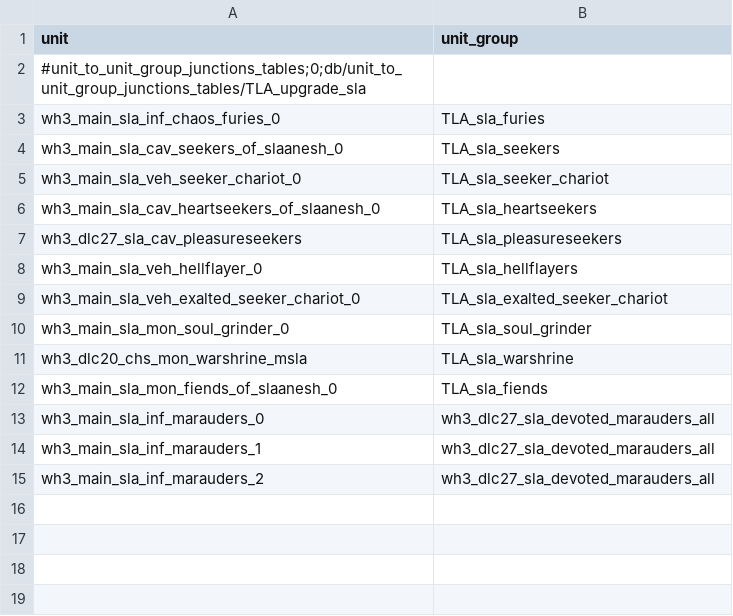
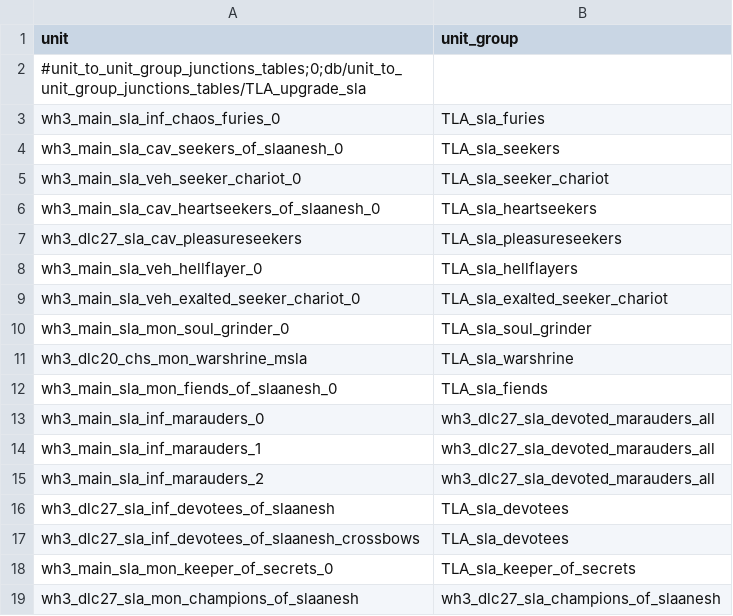
Before and after one commit to zverofaust/WarbandUpgradeExpanded, a TSV file: db/unit_to_unit_group_junctions_tables/TLA_upgrade_sla.tsv, drawn as a sheet; the diff names each change by its address in the sheet, - before the commit and + after, or states it on an @@ line.

Commit message:
Expand Slaanesh Devotees, Keeper of Secrets and Champions visibility mapping

```diff
--- a/db/unit_to_unit_group_junctions_tables/TLA_upgrade_sla.tsv
+++ b/db/unit_to_unit_group_junctions_tables/TLA_upgrade_sla.tsv
+row 16: wh3_dlc27_sla_inf_devotees_of_slaanesh | TLA_sla_devotees
+row 17: wh3_dlc27_sla_inf_devotees_of_slaanesh_crossbows | TLA_sla_devotees
+row 18: wh3_main_sla_mon_keeper_of_secrets_0 | TLA_sla_keeper_of_secrets
+row 19: wh3_dlc27_sla_mon_champions_of_slaanesh | wh3_dlc27_sla_champions_of_slaanesh
```
